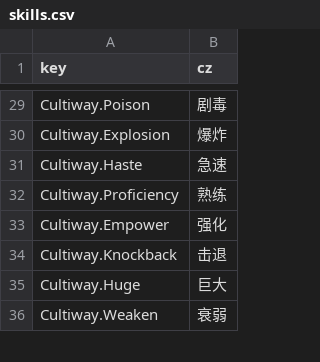
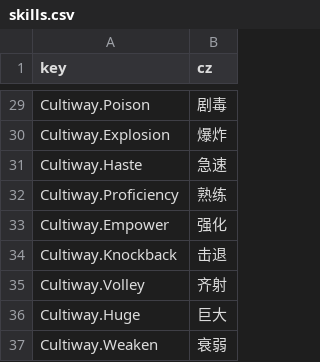
Before and after one commit to inmny/Cultiway-Reborn, a CSV file: Locales/skills.csv, drawn as a sheet; only a part is shown, gaps mark what is left out.

```diff
--- a/Locales/skills.csv
+++ b/Locales/skills.csv
@@ -34,2 +34,3 @@ Cultiway.Empower,强化
 Cultiway.Knockback,击退
+Cultiway.Volley,齐射
 Cultiway.Huge,巨大
```
Also changed, not shown: Locales/status_effects.csv, 17 other files.
